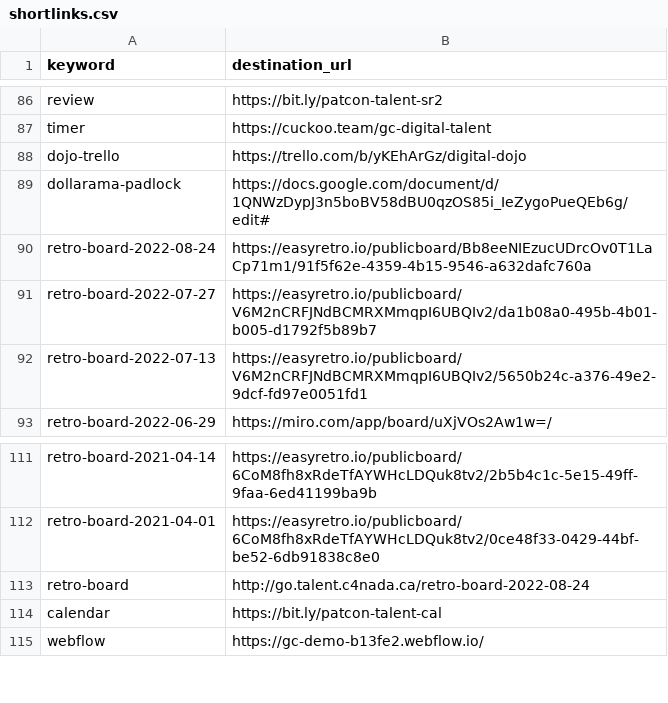
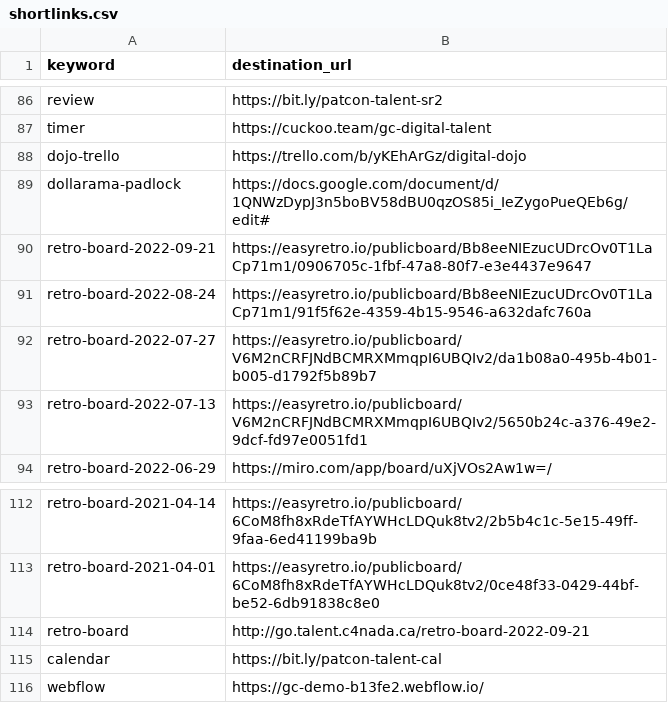
Before and after one commit to patcon/go.talent.c4nada.ca, a CSV file: shortlinks.csv, drawn as a sheet; only a part is shown, gaps mark what is left out.

Commit message:
Add retro board 2022-09-21

```diff
--- a/shortlinks.csv
+++ b/shortlinks.csv
@@ -89,2 +89,3 @@ dojo-trello,https://trello.com/b/yKEhArGz/digital-dojo
 dollarama-padlock,https://docs.google.com/document/d/1QNWzDypJ3n5boBV58dBU0qzOS85i_IeZygoPueQEb6g/edit#
+retro-board-2022-09-21,https://easyretro.io/publicboard/Bb8eeNIEzucUDrcOv0T1LaCp71m1/0906705c-1fbf-47a8-80f7-e3e4437e9647
 retro-board-2022-08-24,https://easyretro.io/publicboard/Bb8eeNIEzucUDrcOv0T1LaCp71m1/91f5f62e-4359-4b15-9546-a632dafc760a
@@ -112,3 +113,3 @@ retro-board-2021-04-14,https://easyretro.io/publicboard/6CoM8fh8xRdeTfAYWHcLDQuk
 retro-board-2021-04-01,https://easyretro.io/publicboard/6CoM8fh8xRdeTfAYWHcLDQuk8tv2/0ce48f33-0429-44bf-be52-6db91838c8e0
-retro-board,http://go.talent.c4nada.ca/retro-board-2022-08-24
+retro-board,http://go.talent.c4nada.ca/retro-board-2022-09-21
 calendar,https://bit.ly/patcon-talent-cal
```
